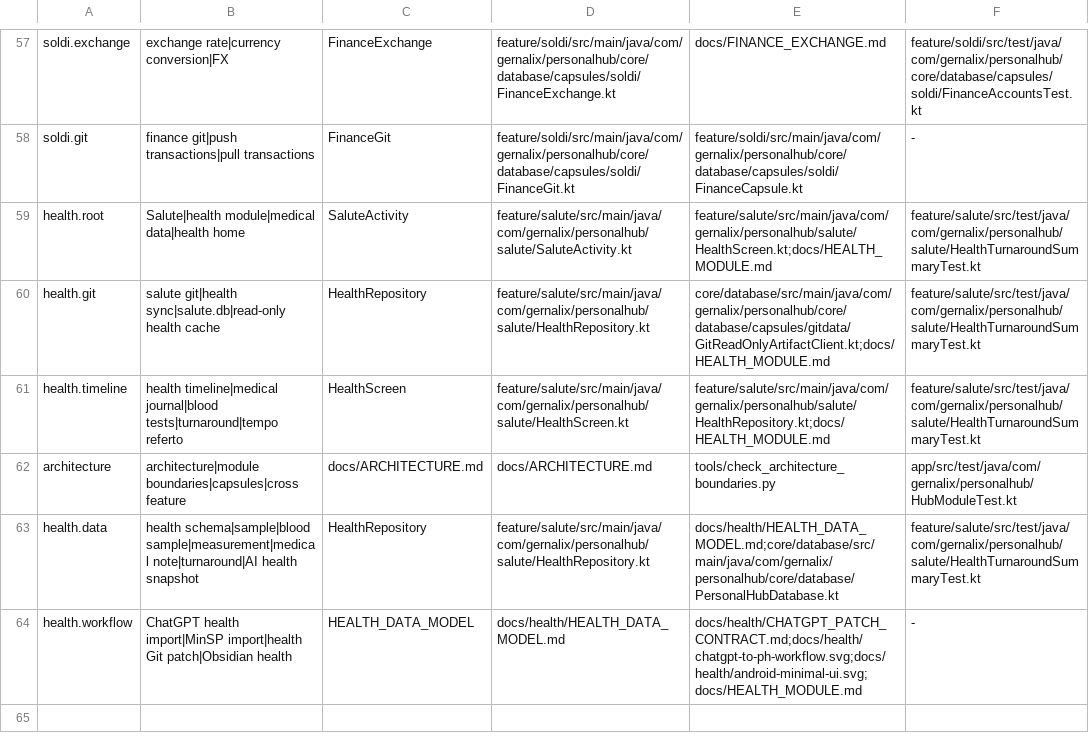
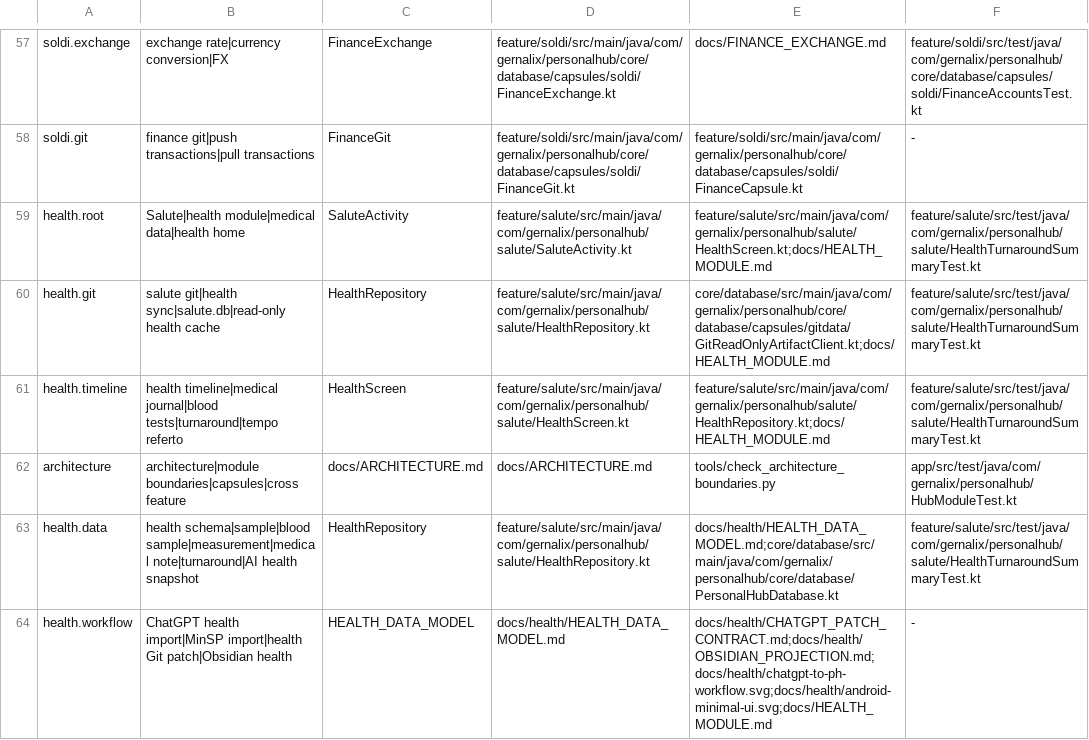
Before and after one commit to gernalix/PersonalHub, a TSV file: .codex/CODE_MAP.tsv, drawn as a sheet; only a part is shown, gaps mark what is left out.

Commit message:
Route Salute Obsidian projection

```diff
--- a/.codex/CODE_MAP.tsv
+++ b/.codex/CODE_MAP.tsv
@@ -63,2 +63,2 @@ architecture	architecture|module boundaries|capsules|cross feature	docs/ARCHITEC
 health.data	health schema|sample|blood sample|measurement|medical note|turnaround|AI health snapshot	HealthRepository	feature/salute/src/main/java/com/gernalix/personalhub/salute/HealthRepository.kt	docs/health/HEALTH_DATA_MODEL.md;core/database/src/main/java/com/gernalix/personalhub/core/database/PersonalHubDatabase.kt	feature/salute/src/test/java/com/gernalix/personalhub/salute/HealthTurnaroundSummaryTest.kt
-health.workflow	ChatGPT health import|MinSP import|health Git patch|Obsidian health	HEALTH_DATA_MODEL	docs/health/HEALTH_DATA_MODEL.md	docs/health/CHATGPT_PATCH_CONTRACT.md;docs/health/chatgpt-to-ph-workflow.svg;docs/health/android-minimal-ui.svg;docs/HEALTH_MODULE.md	-
+health.workflow	ChatGPT health import|MinSP import|health Git patch|Obsidian health	HEALTH_DATA_MODEL	docs/health/HEALTH_DATA_MODEL.md	docs/health/CHATGPT_PATCH_CONTRACT.md;docs/health/OBSIDIAN_PROJECTION.md;docs/health/chatgpt-to-ph-workflow.svg;docs/health/android-minimal-ui.svg;docs/HEALTH_MODULE.md	-
```
